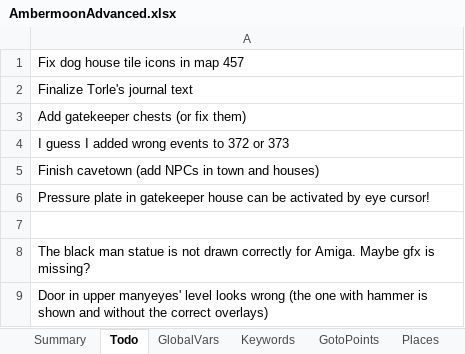
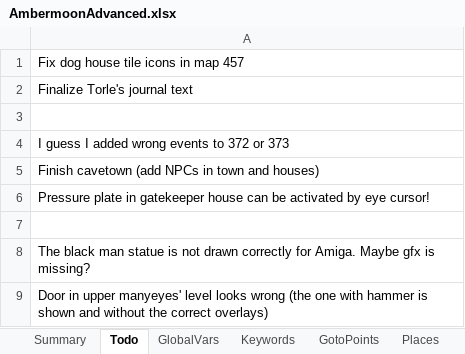
Before and after one commit to Pyrdacor/Ambermoon-Advanced, an Excel workbook: AmbermoonAdvanced.xlsx, sheet Todo, drawn as a sheet; values as stored, in another font and other column widths than the file's, no borders; the diff names each change by its address in the sheet, - before the commit and + after, or states it on an @@ line.

Commit message:
Improved Tristan text, fixed chests in gatekeeper's house

```diff
--- a/AmbermoonAdvanced.xlsx (sheet Todo)
+++ b/AmbermoonAdvanced.xlsx (sheet Todo)
-A3: Add gatekeeper chests (or fix them)
+A3: (empty)
```
Also changed, not shown: sheet Maps, 3 other files.
